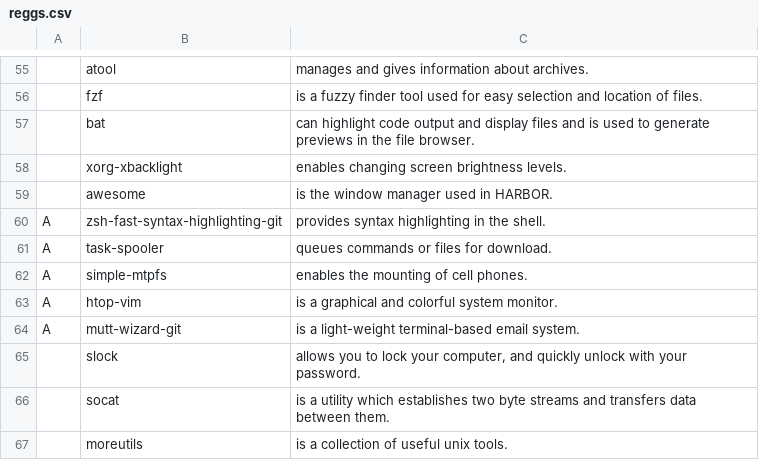
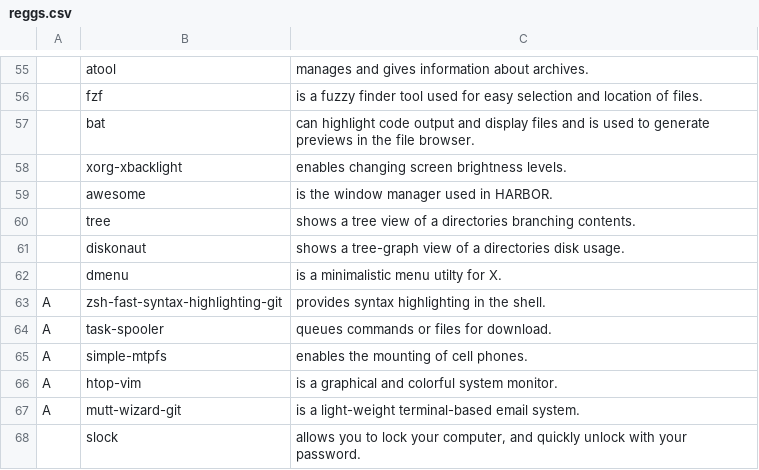
Before and after one commit to bashcats/harbor, a CSV file: static/reggs.csv, drawn as a sheet; only a part is shown, gaps mark what is left out; the shorter side is filled out with more unchanged rows; the diff names each change by its address in the sheet, - before the commit and + after, or states it on an @@ line.

Commit message:
Add a few reggs.

```diff
--- a/static/reggs.csv
+++ b/static/reggs.csv
+row 60:  | tree | shows a tree view of a directories branching contents.
+row 61:  | diskonaut | shows a tree-graph view of a directories disk usage.
+row 62:  | dmenu | is a minimalistic menu utilty for X.
```
